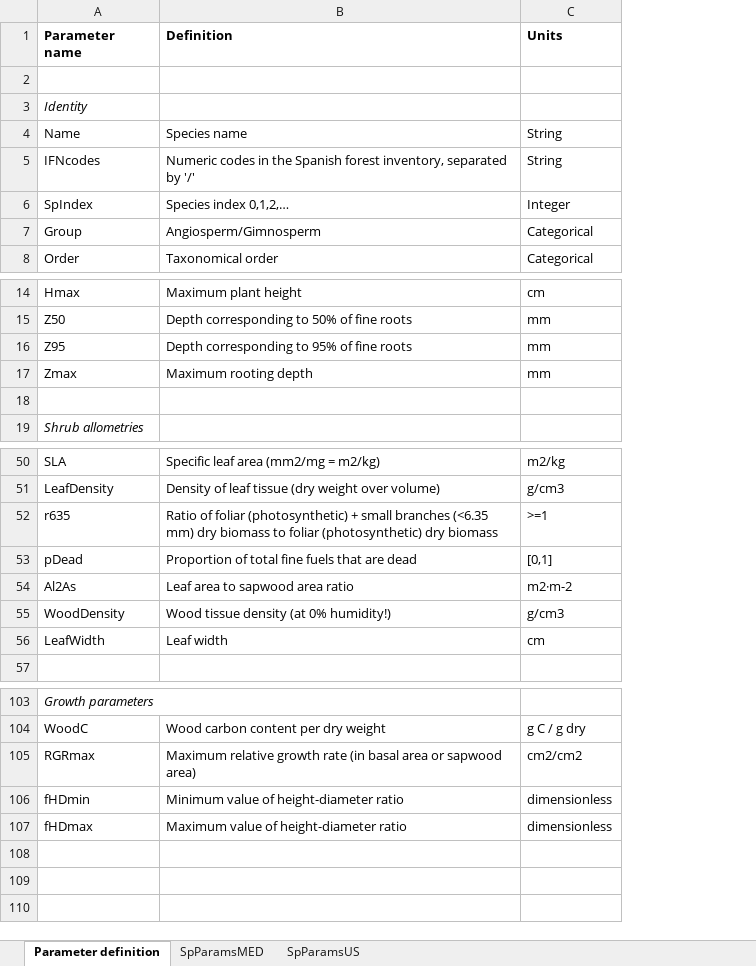
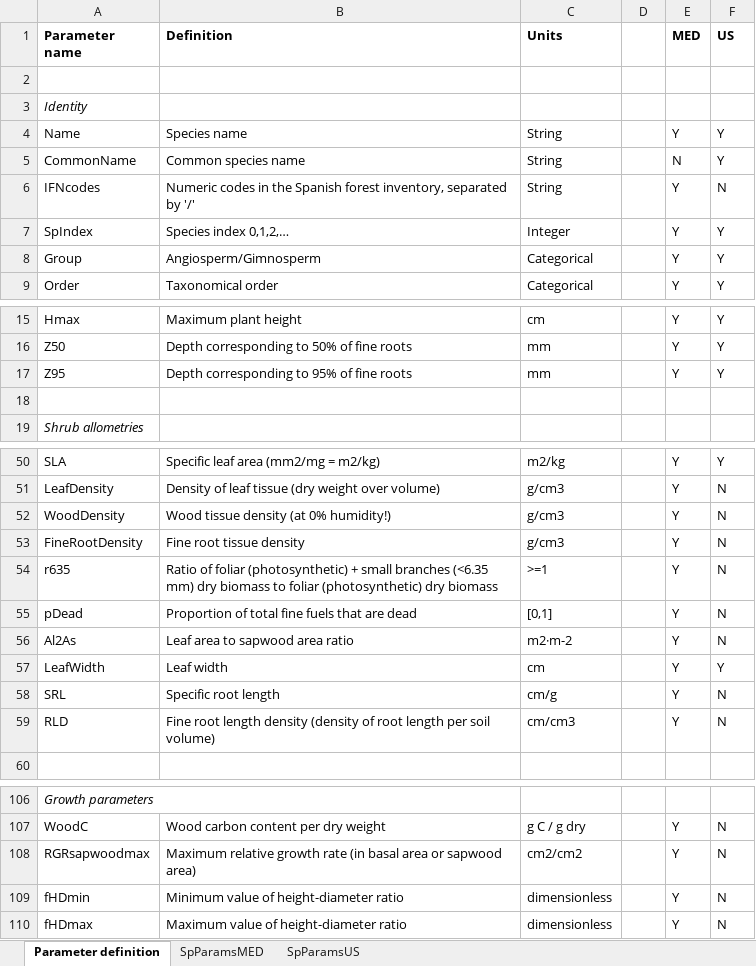
Before and after one commit to emf-creaf/medfate, an Excel workbook: data-raw/SpParams.xlsx, sheet Parameter definition, drawn as a sheet; only a part is shown, gaps mark what is left out; values as stored, in another font and other column widths than the file's, no borders; removed rows and columns are numbered as before the commit, all else as after; the diff names each change by its address in the sheet, - before the commit and + after, or states it on an @@ line.

Commit message:
params corr

```diff
--- a/data-raw/SpParams.xlsx (sheet Parameter definition)
+++ b/data-raw/SpParams.xlsx (sheet Parameter definition)
+column D, empty
+column E (MED), row 4: Y; rows 6-9: all Y; rows 15-17: all Y; rows 50-51: Y | Y; rows 54-57: all Y; rows 107-110: all Y
+column F (US), row 4: Y; rows 6-9: N | Y | Y | Y; rows 15-17: all Y; rows 50-51: Y | N; rows 54-57: N | N | N | Y; rows 107-110: all N
+row 5: CommonName | Common species name | String |  | N | Y
-row 17: Zmax | Maximum rooting depth | mm
@@ row 55 moved to row 52: WoodDensity @@
+row 53: FineRootDensity | Fine root tissue density | g/cm3 |  | Y | N
+row 58: SRL | Specific root length | cm/g |  | Y | N
+row 59: RLD | Fine root length density (density of root length per soil volume) | cm/cm3 |  | Y | N
-A108 (Parameter name): RGRmax
+A108 (Parameter name): RGRsapwoodmax
```
Also changed, not shown: sheet SpParamsUS, sheet SpParamsMED, 2 other files.
